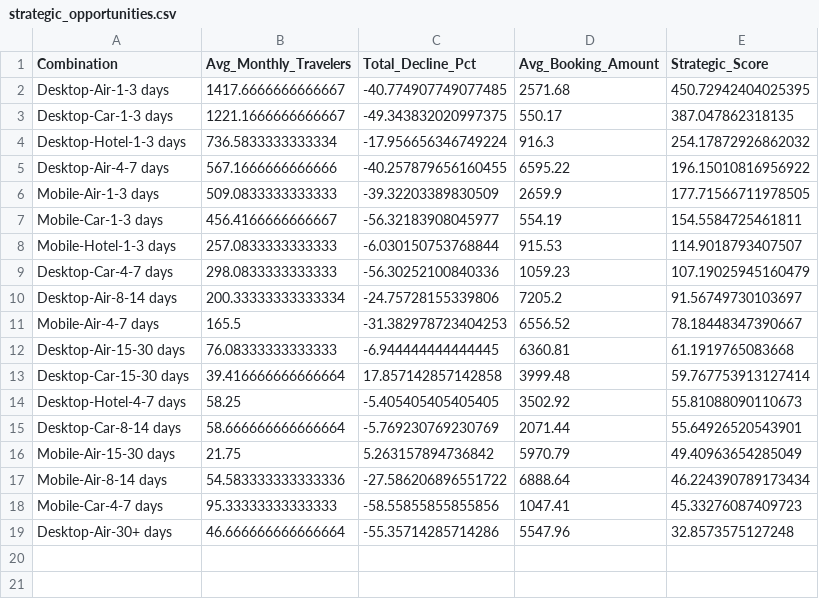
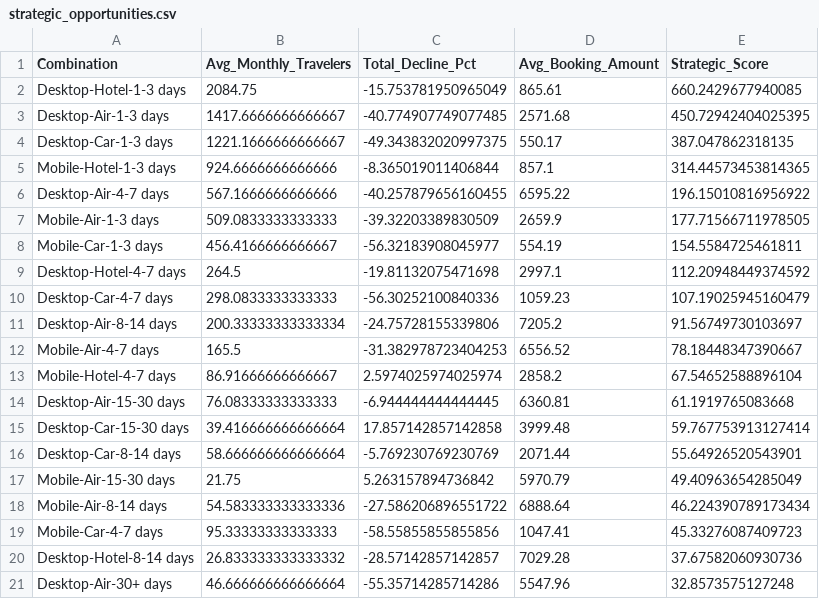
Before and after one commit to dspatel/Gen-AI-and-ML-Applications, a CSV file: strategic_opportunities.csv, drawn as a sheet.

Commit message:
Update

```diff
--- a/strategic_opportunities.csv
+++ b/strategic_opportunities.csv
@@ -1,5 +1,6 @@
 Combination,Avg_Monthly_Travelers,Total_Decline_Pct,Avg_Booking_Amount,Strategic_Score
+Desktop-Hotel-1-3 days,2084.75,-15.753781950965049,865.61,660.2429677940085
 Desktop-Air-1-3 days,1417.6666666666667,-40.774907749077485,2571.68,450.72942404025395
 Desktop-Car-1-3 days,1221.1666666666667,-49.343832020997375,550.17,387.047862318135
-Desktop-Hotel-1-3 days,736.5833333333334,-17.956656346749224,916.3,254.17872926862032
+Mobile-Hotel-1-3 days,924.6666666666666,-8.365019011406844,857.1,314.44573453814365
 Desktop-Air-4-7 days,567.1666666666666,-40.257879656160455,6595.22,196.15010816956922
@@ -7,3 +8,3 @@ Mobile-Air-1-3 days,509.0833333333333,-39.32203389830509,2659.9,177.715667119785
 Mobile-Car-1-3 days,456.4166666666667,-56.32183908045977,554.19,154.5584725461811
-Mobile-Hotel-1-3 days,257.0833333333333,-6.030150753768844,915.53,114.9018793407507
+Desktop-Hotel-4-7 days,264.5,-19.81132075471698,2997.1,112.20948449374592
 Desktop-Car-4-7 days,298.0833333333333,-56.30252100840336,1059.23,107.19025945160479
@@ -11,5 +12,5 @@ Desktop-Air-8-14 days,200.33333333333334,-24.75728155339806,7205.2,91.5674973010
 Mobile-Air-4-7 days,165.5,-31.382978723404253,6556.52,78.18448347390667
+Mobile-Hotel-4-7 days,86.91666666666667,2.5974025974025974,2858.2,67.54652588896104
 Desktop-Air-15-30 days,76.08333333333333,-6.944444444444445,6360.81,61.1919765083668
 Desktop-Car-15-30 days,39.416666666666664,17.857142857142858,3999.48,59.767753913127414
-Desktop-Hotel-4-7 days,58.25,-5.405405405405405,3502.92,55.81088090110673
 Desktop-Car-8-14 days,58.666666666666664,-5.769230769230769,2071.44,55.64926520543901
@@ -18,2 +19,3 @@ Mobile-Air-8-14 days,54.583333333333336,-27.586206896551722,6888.64,46.224390789
 Mobile-Car-4-7 days,95.33333333333333,-58.55855855855856,1047.41,45.33276087409723
+Desktop-Hotel-8-14 days,26.833333333333332,-28.57142857142857,7029.28,37.67582060930736
 Desktop-Air-30+ days,46.666666666666664,-55.35714285714286,5547.96,32.8573575127248
```
